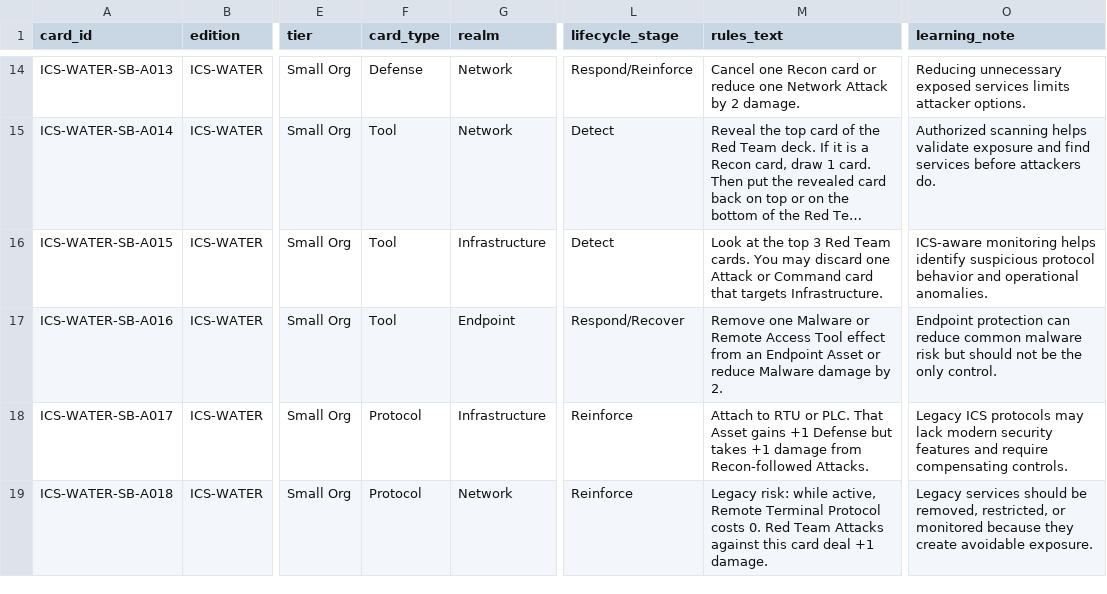
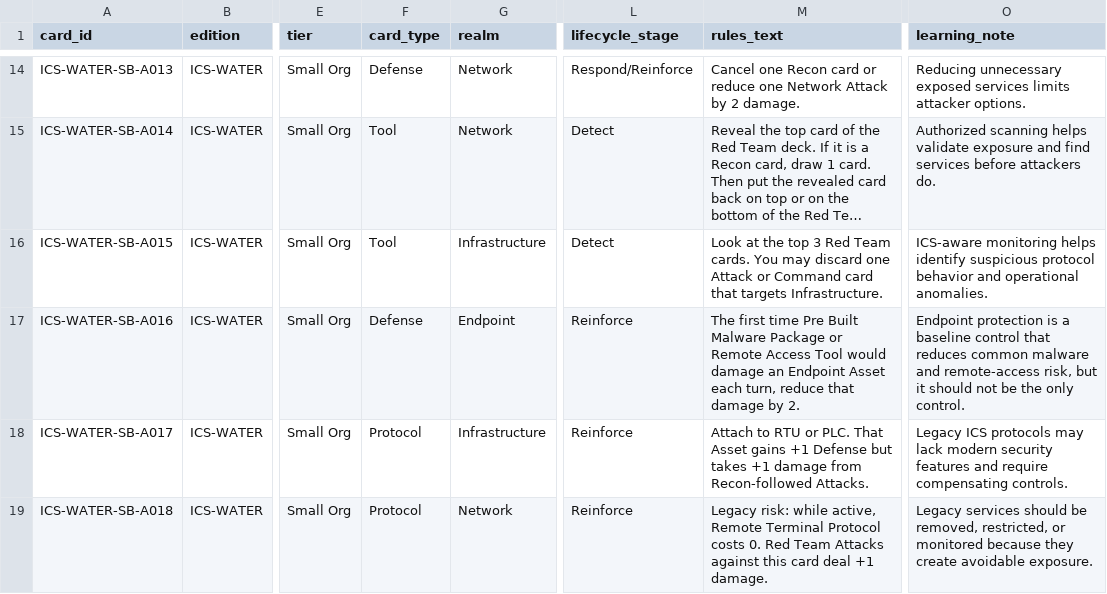
Before and after one commit to cruxN3T/Cyber-Realm, a CSV file: data/editions/ICS-WATER/cards.option-a-blue-small-org.csv, drawn as a sheet; only a part is shown, gaps mark what is left out; long unchanged cells end in …; the diff names each change by its address in the sheet, - before the commit and + after, or states it on an @@ line.

Commit message:
Set Antivirus as Defense Reinforce endpoint baseline control

```diff
--- a/data/editions/ICS-WATER/cards.option-a-blue-small-org.csv
+++ b/data/editions/ICS-WATER/cards.option-a-blue-small-org.csv
-F17 (card_type): Tool
+F17 (card_type): Defense
-L17 (lifecycle_stage): Respond/Recover
+L17 (lifecycle_stage): Reinforce
-M17 (rules_text): Remove one Malware or Remote Access Tool effect from an Endpoint Asset or reduce Malware damage by…
+M17 (rules_text): The first time Pre Built Malware Package or Remote Access Tool would damage an Endpoint Asset each turn, reduce that damage by…
-O17 (learning_note): Endpoint protection can reduce common malware risk but should not…
+O17 (learning_note): Endpoint protection is a baseline control that reduces common malware and remote-access risk, but it should not…
```
